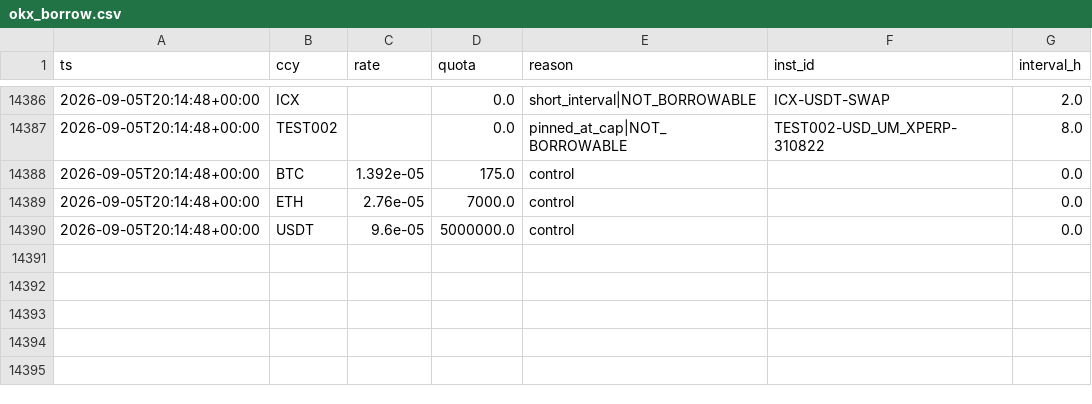
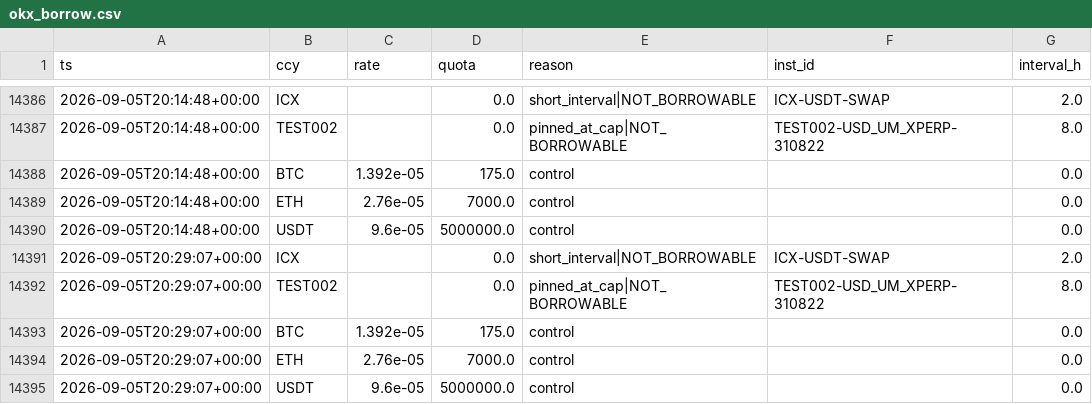
Before and after one commit to gyanrnk/aitrader-bot, a CSV file: data/regime/okx_borrow.csv, drawn as a sheet; only a part is shown, gaps mark what is left out.

```diff
--- a/data/regime/okx_borrow.csv
+++ b/data/regime/okx_borrow.csv
@@ -14390 +14390,6 @@ ts,ccy,rate,quota,reason,inst_id,interval_h
 2026-09-05T20:14:48+00:00,USDT,9.6e-05,5000000.0,control,,0.0
+2026-09-05T20:29:07+00:00,ICX,,0.0,short_interval|NOT_BORROWABLE,ICX-USDT-SWAP,2.0
+2026-09-05T20:29:07+00:00,TEST002,,0.0,pinned_at_cap|NOT_BORROWABLE,TEST002-USD_UM_XPERP-310822,8.0
+2026-09-05T20:29:07+00:00,BTC,1.392e-05,175.0,control,,0.0
+2026-09-05T20:29:07+00:00,ETH,2.76e-05,7000.0,control,,0.0
+2026-09-05T20:29:07+00:00,USDT,9.6e-05,5000000.0,control,,0.0
```
Also changed, not shown: data/carry_equity.csv, data/market/2026-09-05.csv, 8 other files.
